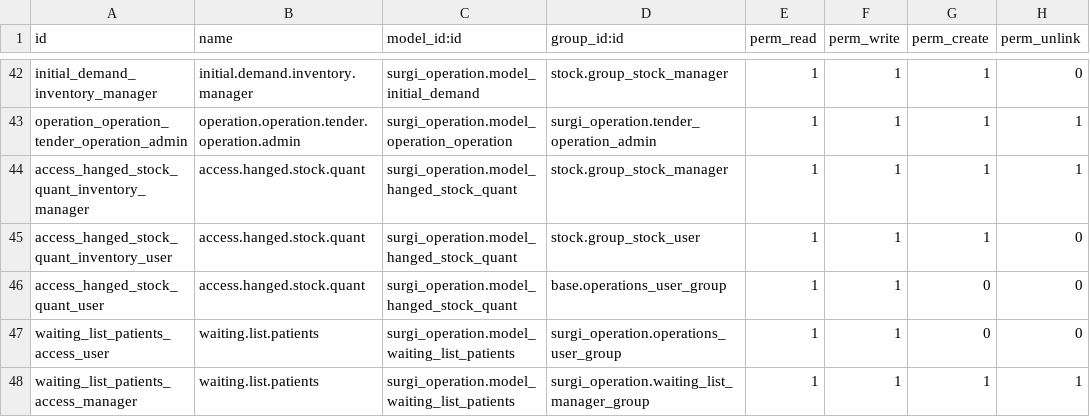
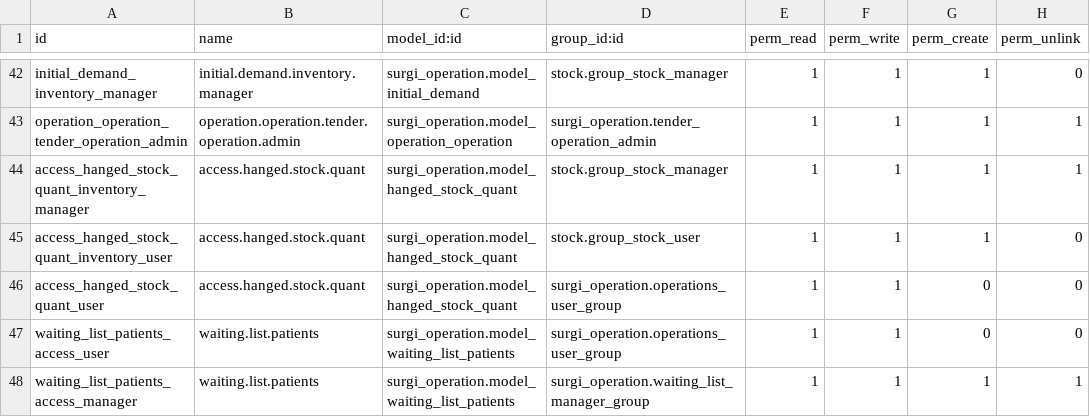
Before and after one commit to nooregy/production, a CSV file: surgi_operation/security/ir.model.access.csv, drawn as a sheet; only a part is shown, gaps mark what is left out.

Commit message:
surgi_operation\security\ir.model.access.csv

```diff
--- a/surgi_operation/security/ir.model.access.csv
+++ b/surgi_operation/security/ir.model.access.csv
@@ -45,3 +45,3 @@ access_hanged_stock_quant_inventory_manager,access.hanged.stock.quant,surgi_oper
 access_hanged_stock_quant_inventory_user,access.hanged.stock.quant,surgi_operation.model_hanged_stock_quant,stock.group_stock_user,1,1,1,0
-access_hanged_stock_quant_user,access.hanged.stock.quant,surgi_operation.model_hanged_stock_quant,base.operations_user_group,1,1,0,0
+access_hanged_stock_quant_user,access.hanged.stock.quant,surgi_operation.model_hanged_stock_quant,surgi_operation.operations_user_group,1,1,0,0
 waiting_list_patients_access_user,waiting.list.patients,surgi_operation.model_waiting_list_patients,surgi_operation.operations_user_group,1,1,0,0
```
